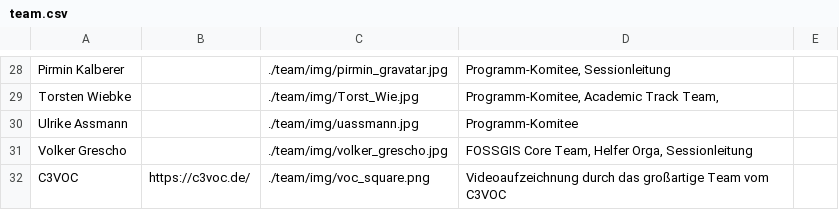
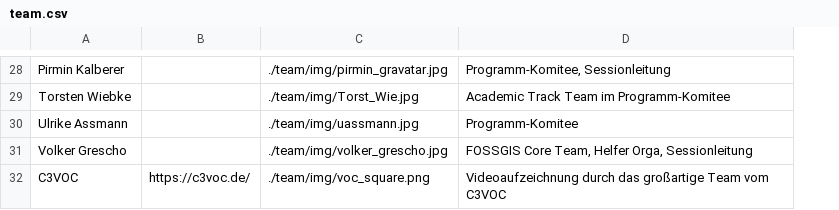
Before and after one commit to fossgis/konferenz-homepage, a CSV file: 2025/team/team.csv, drawn as a sheet; only a part is shown, gaps mark what is left out; removed rows and columns are numbered as before the commit, all else as after; the diff covers the shown part only; the diff names each change by its address in the sheet, - before the commit and + after, or states it on an @@ line.

```diff
--- a/2025/team/team.csv
+++ b/2025/team/team.csv
-column E, empty
-D29: Programm-Komitee, Academic Track Team,
+D29: Academic Track Team im Programm-Komitee
```
Also changed, not shown: 1 added row, 1 removed row and 23 edited cells elsewhere in this file, 2 other files.
